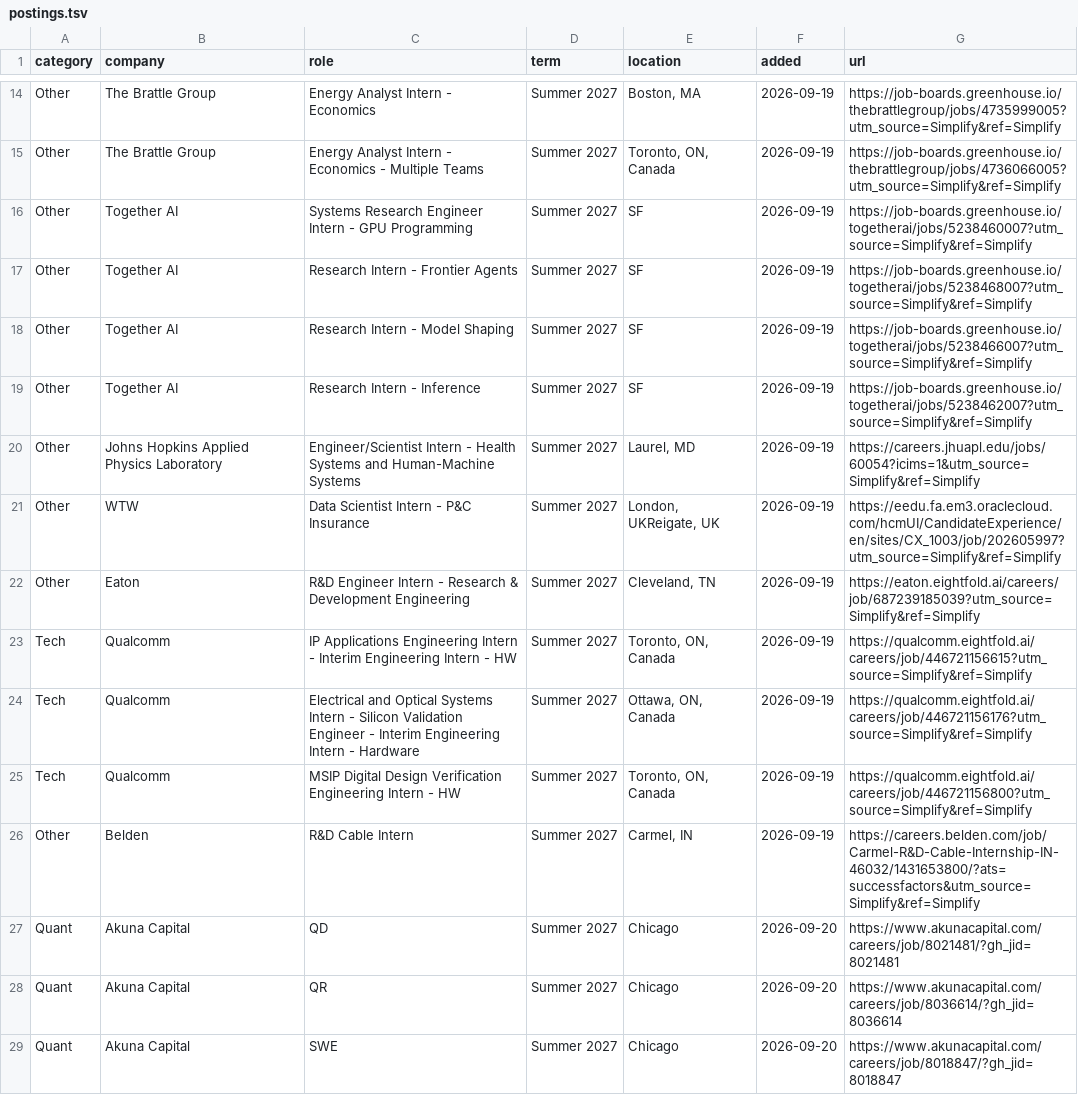
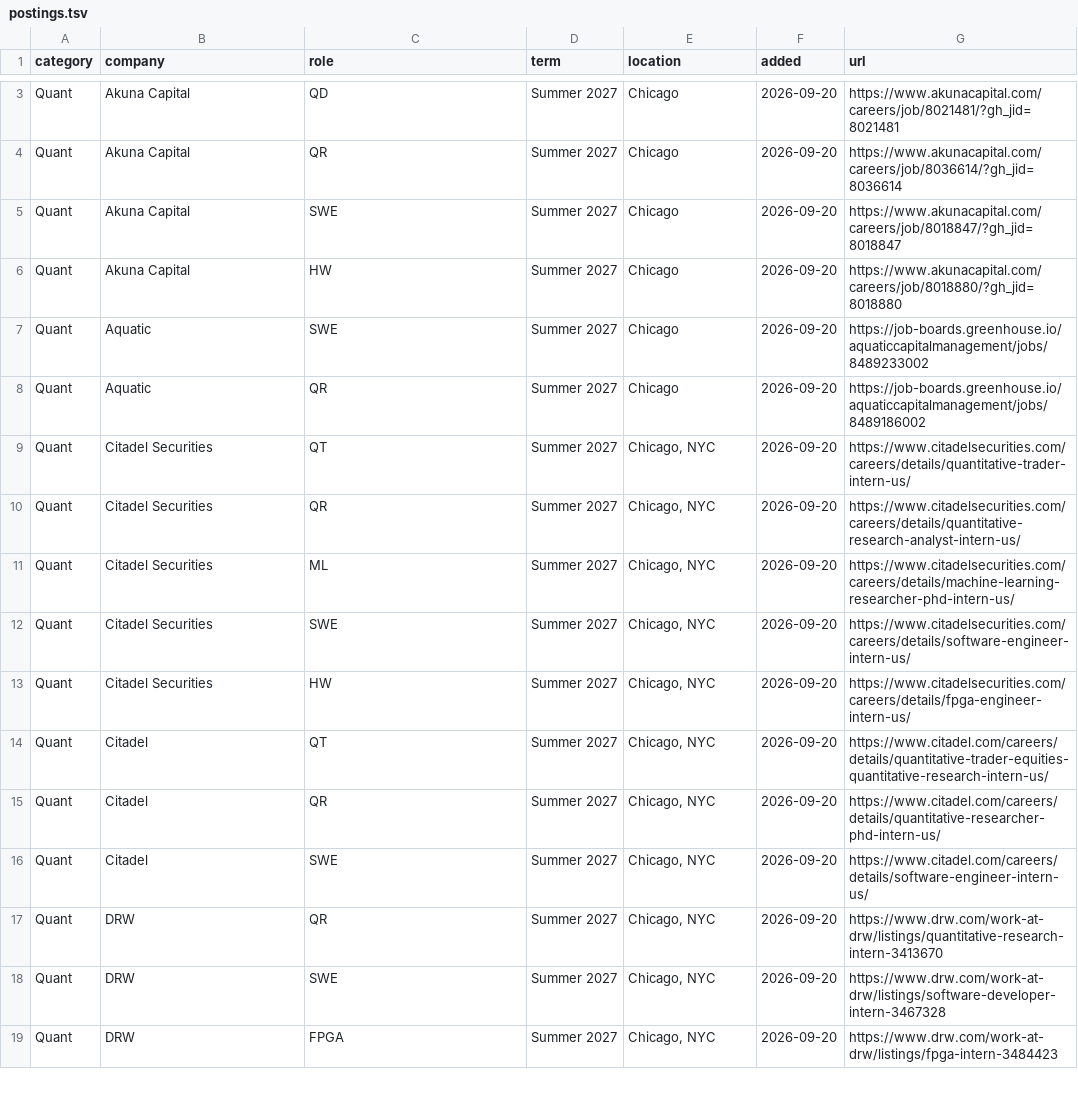
Before and after one commit to IanLeung12/2027-SWE-Intern-Postings, a TSV file: data/postings.tsv, drawn as a sheet; only a part is shown, gaps mark what is left out; the shorter side is filled out with more unchanged rows; the diff covers the shown part only; the diff names each change by its address in the sheet, - before the commit and + after, or states it on an @@ line.

```diff
--- a/data/postings.tsv
+++ b/data/postings.tsv
-row 14: Other | The Brattle Group | Energy Analyst Intern - Economics | Summer 2027 | Boston, MA | 2026-09-19 | https://job-boards.greenhouse.io/thebrattlegroup/jobs/4735999005?utm_source=Simplify&ref=Simplify
-row 15: Other | The Brattle Group | Energy Analyst Intern - Economics - Multiple Teams | Summer 2027 | Toronto, ON, Canada | 2026-09-19 | https://job-boards.greenhouse.io/thebrattlegroup/jobs/4736066005?utm_source=Simplify&ref=Simplify
-row 16: Other | Together AI | Systems Research Engineer Intern - GPU Programming | Summer 2027 | SF | 2026-09-19 | https://job-boards.greenhouse.io/togetherai/jobs/5238460007?utm_source=Simplify&ref=Simplify
-row 17: Other | Together AI | Research Intern - Frontier Agents | Summer 2027 | SF | 2026-09-19 | https://job-boards.greenhouse.io/togetherai/jobs/5238468007?utm_source=Simplify&ref=Simplify
-row 18: Other | Together AI | Research Intern - Model Shaping | Summer 2027 | SF | 2026-09-19 | https://job-boards.greenhouse.io/togetherai/jobs/5238466007?utm_source=Simplify&ref=Simplify
-row 19: Other | Together AI | Research Intern - Inference | Summer 2027 | SF | 2026-09-19 | https://job-boards.greenhouse.io/togetherai/jobs/5238462007?utm_source=Simplify&ref=Simplify
-row 20: Other | Johns Hopkins Applied Physics Laboratory | Engineer/Scientist Intern - Health Systems and Human-Machine Systems | Summer 2027 | Laurel, MD | 2026-09-19 | https://careers.jhuapl.edu/jobs/60054?icims=1&utm_source=Simplify&ref=Simplify
-row 21: Other | WTW | Data Scientist Intern - P&C Insurance | Summer 2027 | London, UKReigate, UK | 2026-09-19 | https://eedu.fa.em3.oraclecloud.com/hcmUI/CandidateExperience/en/sites/CX_1003/job/202605997?utm_source=Simplify&ref=Simplify
-row 22: Other | Eaton | R&D Engineer Intern - Research & Development Engineering | Summer 2027 | Cleveland, TN | 2026-09-19 | https://eaton.eightfold.ai/careers/job/687239185039?utm_source=Simplify&ref=Simplify
-row 23: Tech | Qualcomm | IP Applications Engineering Intern - Interim Engineering Intern - HW | Summer 2027 | Toronto, ON, Canada | 2026-09-19 | https://qualcomm.eightfold.ai/careers/job/446721156615?utm_source=Simplify&ref=Simplify
-row 24: Tech | Qualcomm | Electrical and Optical Systems Intern - Silicon Validation Engineer - Interim Engineering Intern - Hardware | Summer 2027 | Ottawa, ON, Canada | 2026-09-19 | https://qualcomm.eightfold.ai/careers/job/446721156176?utm_source=Simplify&ref=Simplify
-row 25: Tech | Qualcomm | MSIP Digital Design Verification Engineering Intern - HW | Summer 2027 | Toronto, ON, Canada | 2026-09-19 | https://qualcomm.eightfold.ai/careers/job/446721156800?utm_source=Simplify&ref=Simplify
-row 26: Other | Belden | R&D Cable Intern | Summer 2027 | Carmel, IN | 2026-09-19 | https://careers.belden.com/job/Carmel-R&D-Cable-Internship-IN-46032/1431653800/?ats=successfactors&utm_source=Simplify&ref=Simplify
```
Also changed, not shown: 11 removed rows elsewhere in this file, 2 other files.
